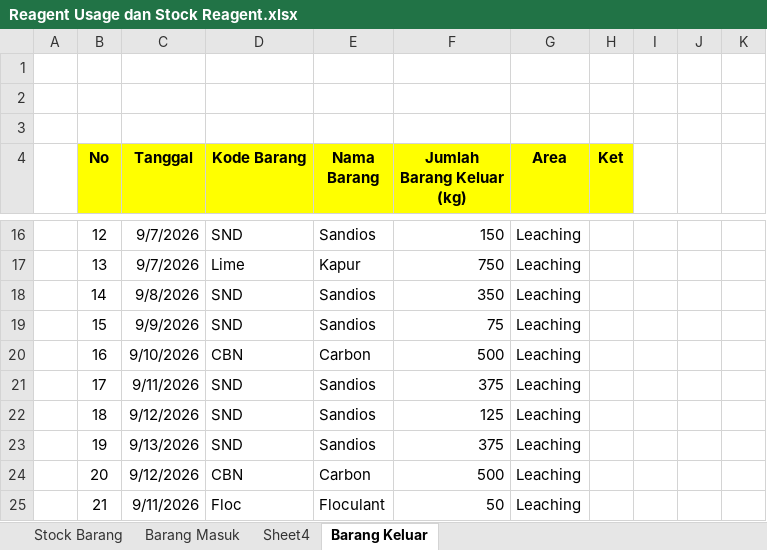
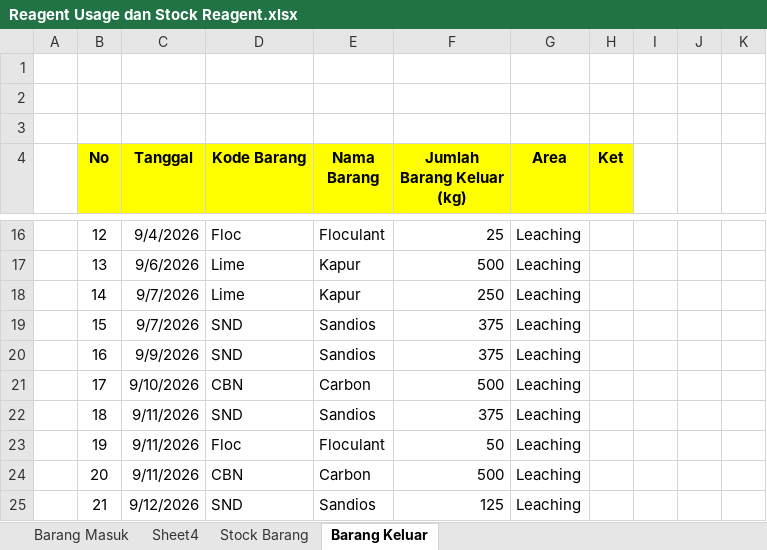
Before and after one commit to zekkelar/metal, an Excel workbook: Reagent Usage dan Stock Reagent.xlsx, sheet Barang Keluar, drawn as a sheet; only a part is shown, gaps mark what is left out; values as stored, in another font and other column widths than the file's, no borders; the diff covers the shown part only; the diff names each change by its address in the sheet, - before the commit and + after, or states it on an @@ line.

Commit message:
Upload Reagent Usage dan Stock Reagent.xlsx via Zeta Client · 90 sel berubah · Barang Keluar , Stock Barang

```diff
--- a/Reagent Usage dan Stock Reagent.xlsx (sheet Barang Keluar)
+++ b/Reagent Usage dan Stock Reagent.xlsx (sheet Barang Keluar)
@@ sheet tab order changed: Barang Masuk | Sheet4 | Stock Barang | Barang Keluar @@
-C16 (Tanggal): 9/7/2026
+C16 (Tanggal): 9/4/2026
-D16 (Kode Barang): SND
+D16 (Kode Barang): Floc
-E16 (Nama Barang): Sandios
+E16 (Nama Barang): Floculant
-F16 (Jumlah Barang Keluar (kg)): 150
+F16 (Jumlah Barang Keluar (kg)): 25
-C17 (Tanggal): 9/7/2026
+C17 (Tanggal): 9/6/2026
-F17 (Jumlah Barang Keluar (kg)): 750
+F17 (Jumlah Barang Keluar (kg)): 500
-C18 (Tanggal): 9/8/2026
+C18 (Tanggal): 9/7/2026
-D18 (Kode Barang): SND
+D18 (Kode Barang): Lime
-E18 (Nama Barang): Sandios
+E18 (Nama Barang): Kapur
-F18 (Jumlah Barang Keluar (kg)): 350
+F18 (Jumlah Barang Keluar (kg)): 250
-C19 (Tanggal): 9/9/2026
+C19 (Tanggal): 9/7/2026
-F19 (Jumlah Barang Keluar (kg)): 75
+F19 (Jumlah Barang Keluar (kg)): 375
-C20 (Tanggal): 9/10/2026
+C20 (Tanggal): 9/9/2026
-D20 (Kode Barang): CBN
+D20 (Kode Barang): SND
-E20 (Nama Barang): Carbon
+E20 (Nama Barang): Sandios
-F20 (Jumlah Barang Keluar (kg)): 500
+F20 (Jumlah Barang Keluar (kg)): 375
-C21 (Tanggal): 9/11/2026
+C21 (Tanggal): 9/10/2026
-D21 (Kode Barang): SND
+D21 (Kode Barang): CBN
-E21 (Nama Barang): Sandios
+E21 (Nama Barang): Carbon
-F21 (Jumlah Barang Keluar (kg)): 375
+F21 (Jumlah Barang Keluar (kg)): 500
-C22 (Tanggal): 9/12/2026
+C22 (Tanggal): 9/11/2026
-F22 (Jumlah Barang Keluar (kg)): 125
+F22 (Jumlah Barang Keluar (kg)): 375
-C23 (Tanggal): 9/13/2026
+C23 (Tanggal): 9/11/2026
-D23 (Kode Barang): SND
+D23 (Kode Barang): Floc
-E23 (Nama Barang): Sandios
+E23 (Nama Barang): Floculant
-F23 (Jumlah Barang Keluar (kg)): 375
+F23 (Jumlah Barang Keluar (kg)): 50
-C24 (Tanggal): 9/12/2026
+C24 (Tanggal): 9/11/2026
-C25 (Tanggal): 9/11/2026
+C25 (Tanggal): 9/12/2026
-D25 (Kode Barang): Floc
+D25 (Kode Barang): SND
-E25 (Nama Barang): Floculant
+E25 (Nama Barang): Sandios
-F25 (Jumlah Barang Keluar (kg)): 50
+F25 (Jumlah Barang Keluar (kg)): 125
```
Also changed, not shown: 53 edited cells elsewhere in this sheet, sheet Stock Barang, formulas that keep their value.
